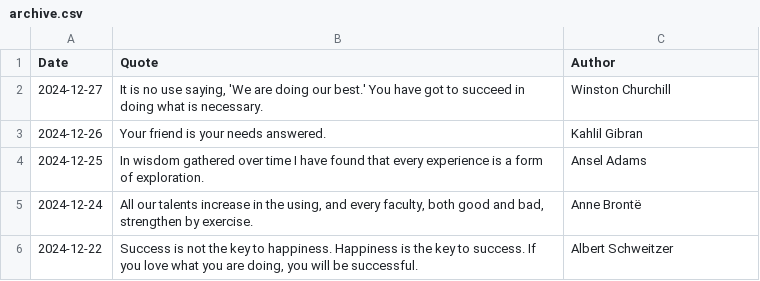
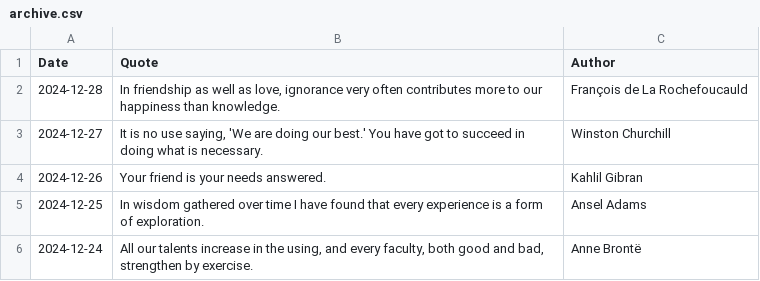
Before and after one commit to galwort/beautyisapattern, a CSV file: archive.csv, drawn as a sheet; only a part is shown; the shorter side is filled out with more unchanged rows; the diff names each change by its address in the sheet, - before the commit and + after, or states it on an @@ line.

```diff
--- a/archive.csv
+++ b/archive.csv
+row 2: 2024-12-28 | In friendship as well as love, ignorance very often contributes more to our happiness than knowledge. | François de La Rochefoucauld
```
Also changed, not shown: 2 other files.
